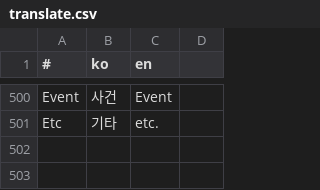
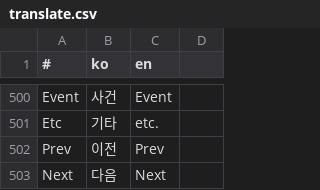
Before and after one commit to is2you2/is2you2.github.io, a CSV file: ember/translate.csv, drawn as a sheet; only a part is shown, gaps mark what is left out.

Commit message:
ember v1.5.2

```diff
--- a/ember/translate.csv
+++ b/ember/translate.csv
@@ -501 +501,3 @@ Event,사건,Event
 Etc,기타,etc.
+Prev,이전,Prev
+Next,다음,Next
```
Also changed, not shown: 21 other files.
